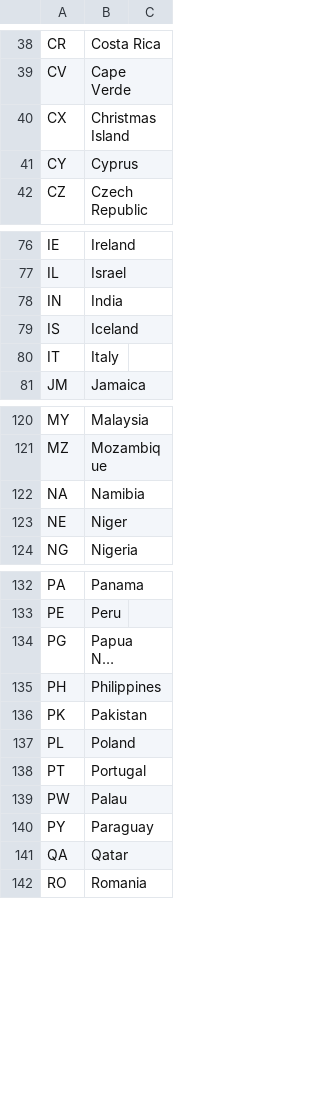
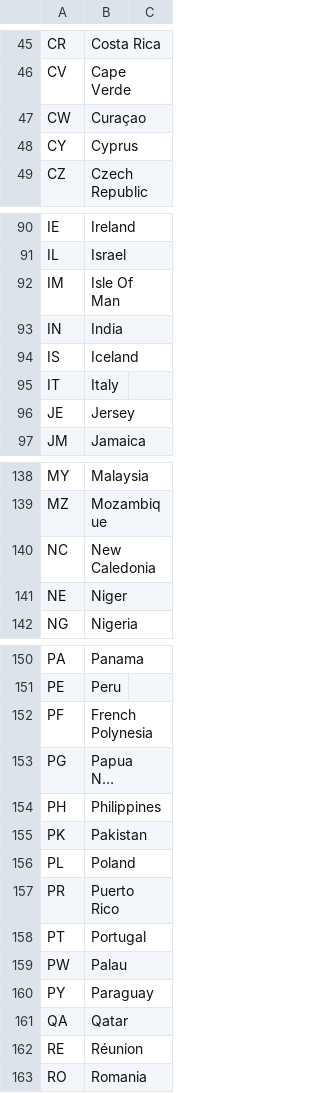
Before and after one commit to brightdata/answer-engines-country-codes, a CSV file: chatgpt_countries.csv, drawn as a sheet; only a part is shown, gaps mark what is left out; long unchanged cells end in …; removed rows and columns are numbered as before the commit, all else as after; the diff covers the shown part only; the diff names each change by its address in the sheet, - before the commit and + after, or states it on an @@ line.

```diff
--- a/chatgpt_countries.csv
+++ b/chatgpt_countries.csv
-row 40: CX | Christmas Island
+row 47: CW | Curaçao
+row 92: IM | Isle Of Man
+row 96: JE | Jersey
-row 122: NA | Namibia
+row 140: NC | New Caledonia
+row 152: PF | French Polynesia
+row 157: PR | Puerto Rico
+row 162: RE | Réunion
```
Also changed, not shown: 24 added rows, 2 removed rows and 1 moved row elsewhere in this file.
